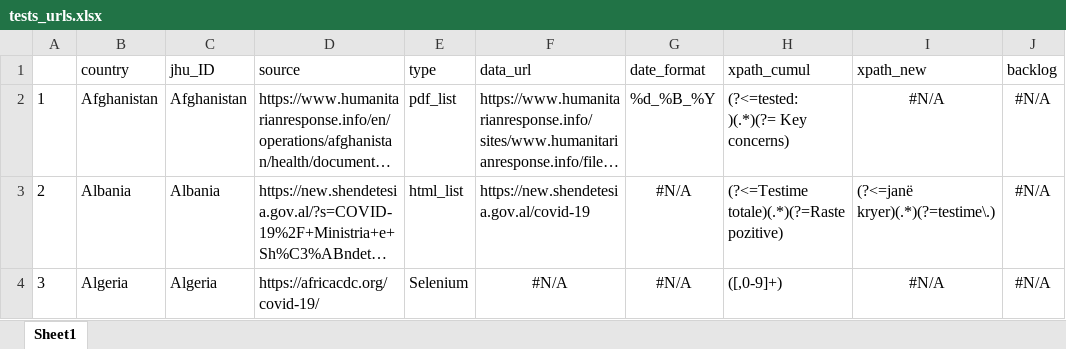
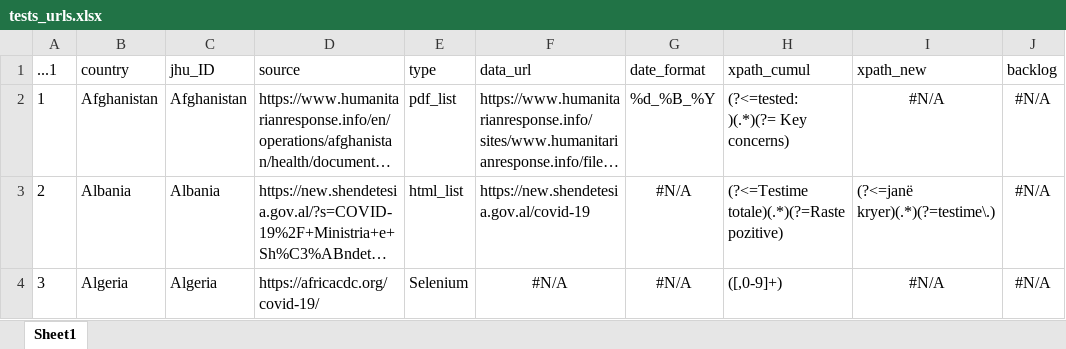
Before and after one commit to finddx/FINDCov19TrackerData, an Excel workbook: manual/tests_urls.xlsx, sheet Sheet1, drawn as a sheet; only a part is shown; long unchanged cells end in …; values as stored, in another font and other column widths than the file's, no borders; the diff names each change by its address in the sheet, - before the commit and + after, or states it on an @@ line.

Commit message:
test_urls: don't write rownames

```diff
--- a/manual/tests_urls.xlsx (sheet Sheet1)
+++ b/manual/tests_urls.xlsx (sheet Sheet1)
-A1: (empty)
+A1: ...1
```
